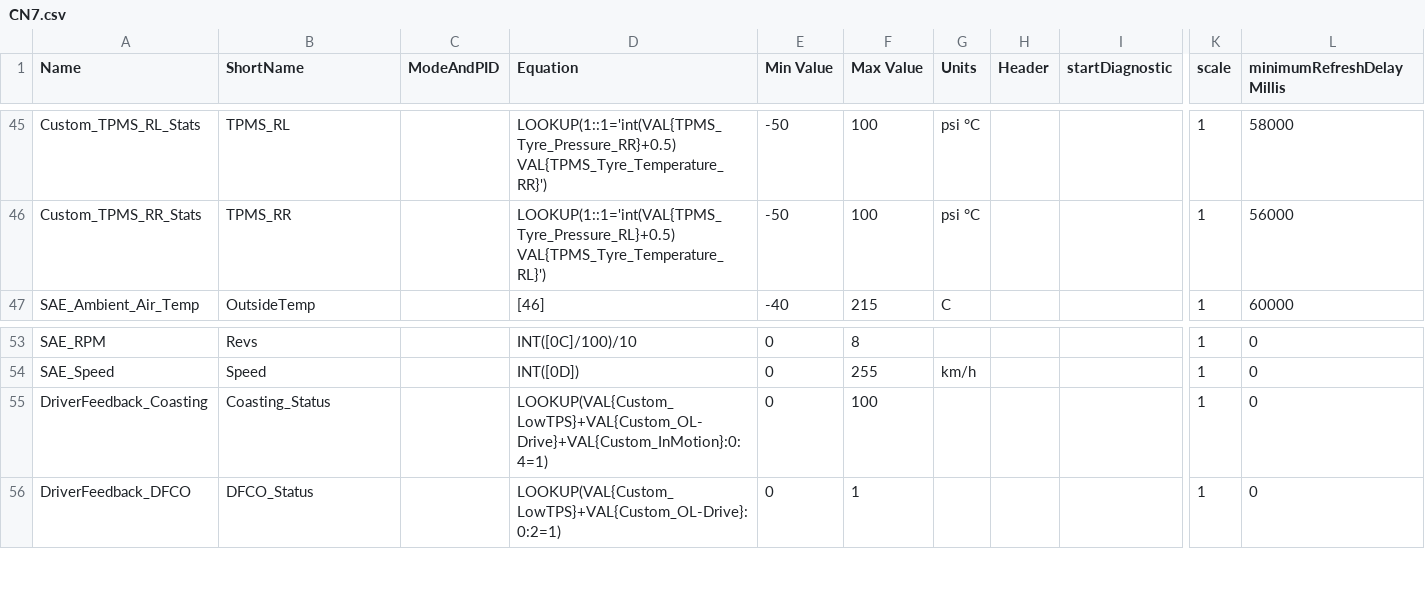
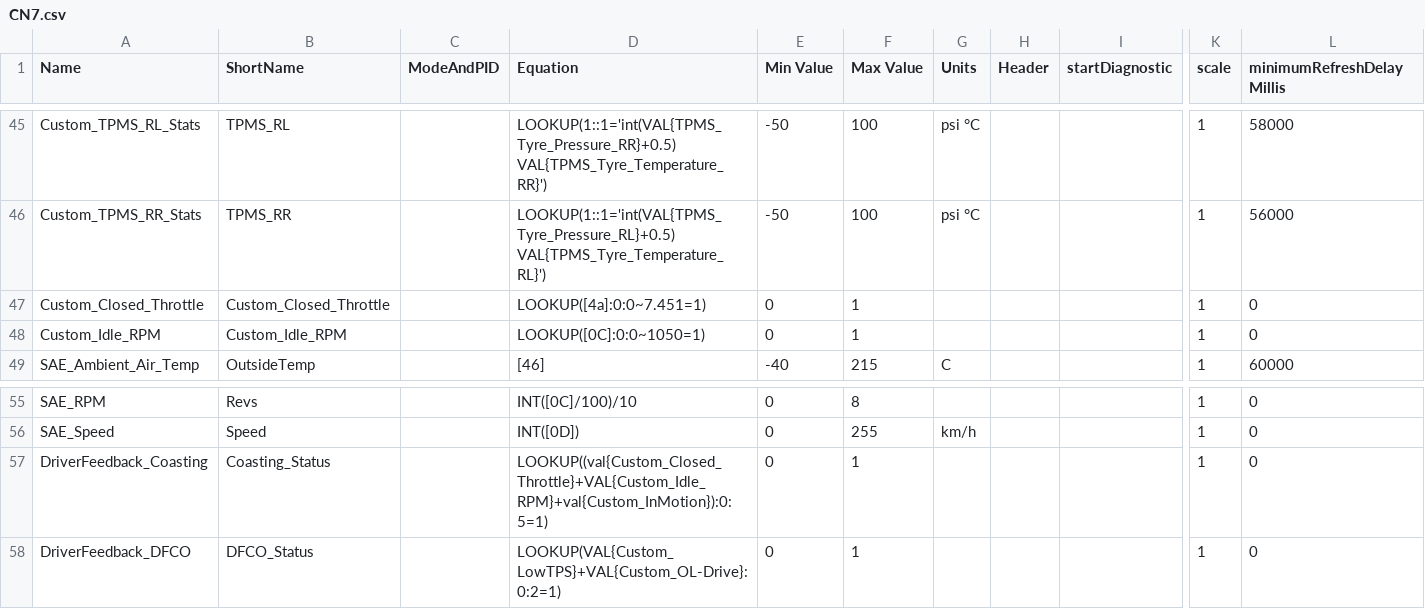
Before and after one commit to gdincu/HyundaiElantraCN7-OBD2-PIDs, a CSV file: CN7.csv, drawn as a sheet; only a part is shown, gaps mark what is left out; addresses are those after the commit; rows hold the shown columns only; the diff names each change by its address in the sheet, - before the commit and + after, or states it on an @@ line.

Commit message:
Updated the logic for the Coasting PID

```diff
--- a/CN7.csv
+++ b/CN7.csv
+row 47: Custom_Closed_Throttle | Custom_Closed_Throttle |  | LOOKUP([4a]:0:0~7.451=1) | 0 | 1 |  |  |  | 1 | 0
+row 48: Custom_Idle_RPM | Custom_Idle_RPM |  | LOOKUP([0C]:0:0~1050=1) | 0 | 1 |  |  |  | 1 | 0
-D57 (Equation): LOOKUP(VAL{Custom_LowTPS}+VAL{Custom_OL-Drive}+VAL{Custom_InMotion}:0:4=1)
+D57 (Equation): LOOKUP((val{Custom_Closed_Throttle}+VAL{Custom_Idle_RPM}+val{Custom_InMotion}):0:5=1)
-F57 (Max Value): 100
+F57 (Max Value): 1
```
